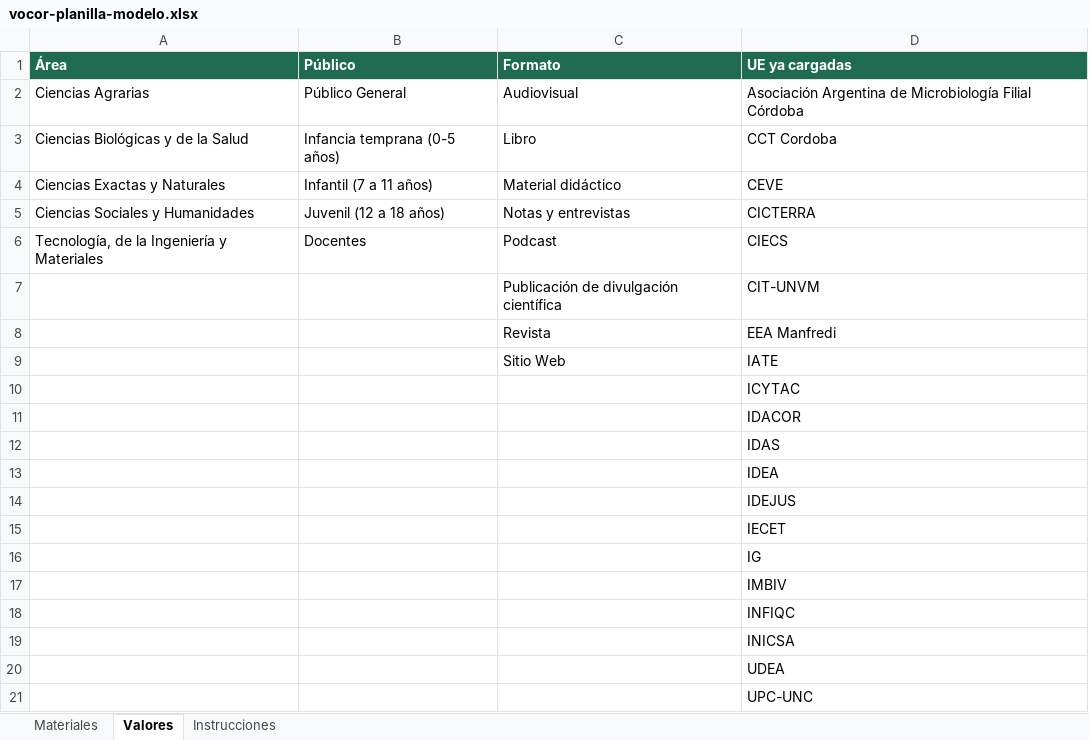
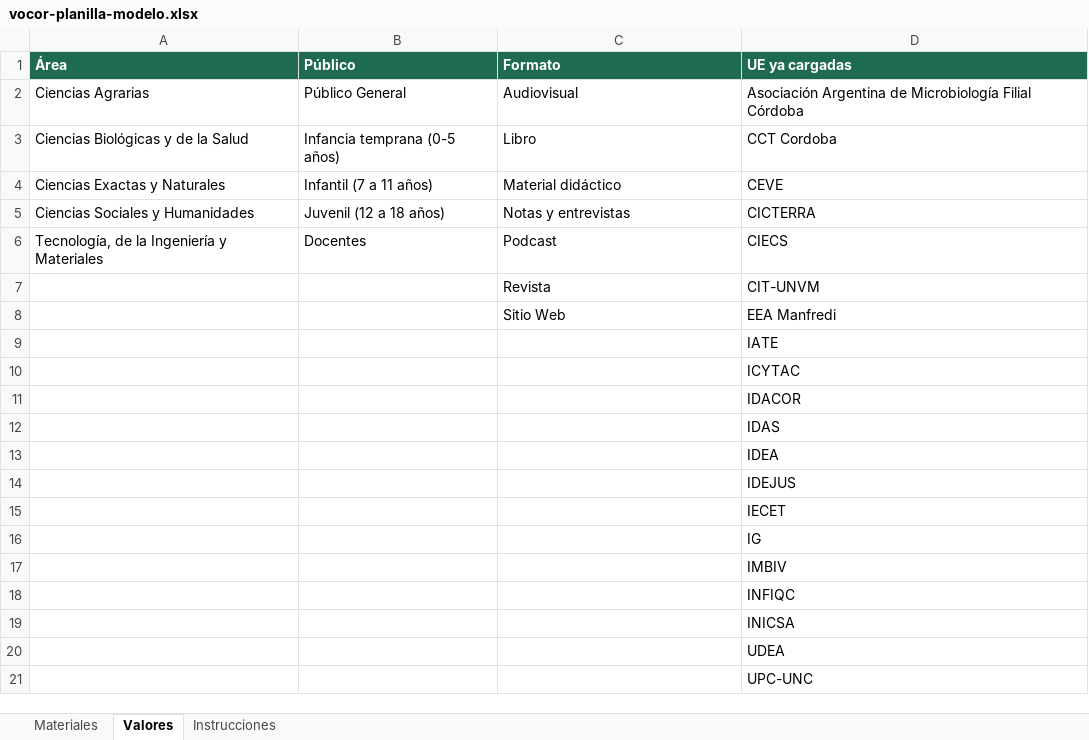
Before and after one commit to repositorio-vocor/repositorio-vocor.github.io, an Excel workbook: plantilla/vocor-planilla-modelo.xlsx, sheet Valores, drawn as a sheet; values as stored, in another font and other column widths than the file's, no borders; the diff names each change by its address in the sheet, - before the commit and + after, or states it on an @@ line.

```diff
--- a/plantilla/vocor-planilla-modelo.xlsx (sheet Valores)
+++ b/plantilla/vocor-planilla-modelo.xlsx (sheet Valores)
-C7 (Formato): Publicación de divulgación científica
+C7 (Formato): Revista
-C8 (Formato): Revista
+C8 (Formato): Sitio Web
-C9 (Formato): Sitio Web
+C9 (Formato): (empty)
```
Also changed, not shown: 6 other files.
